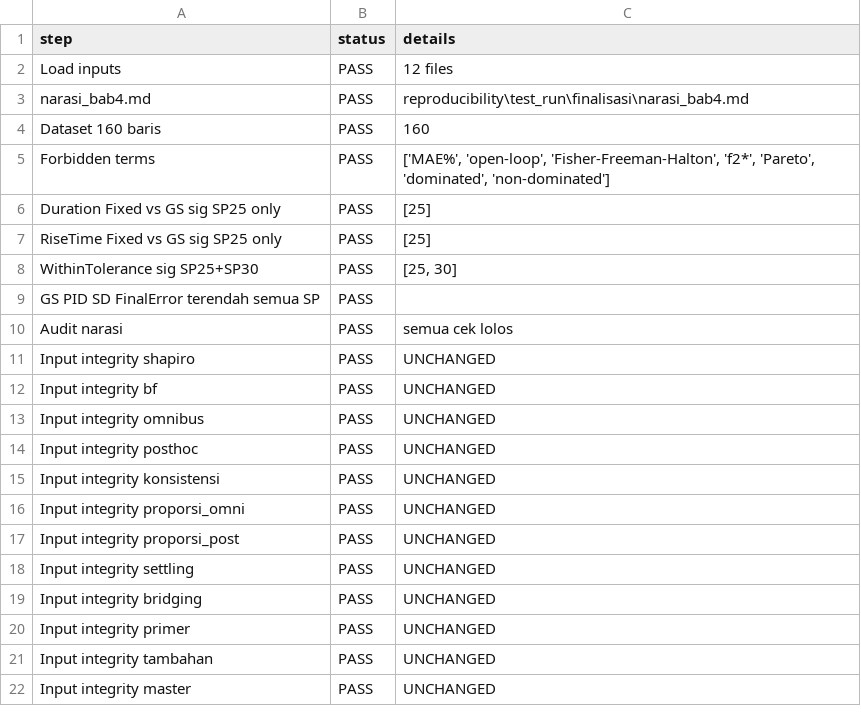
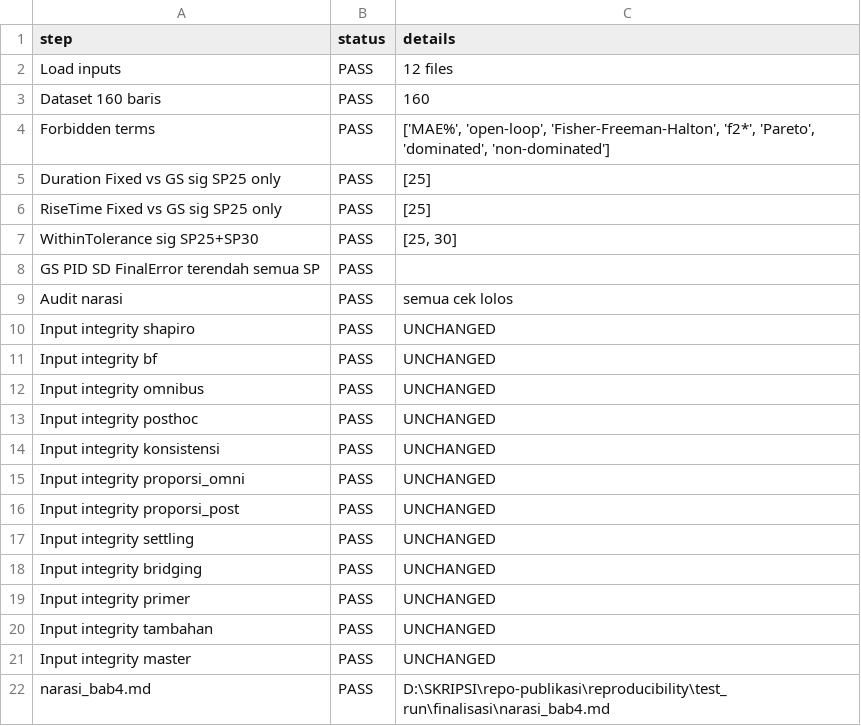
Before and after one commit to fr3zee/sistem-kendali-penakaran-pakan-kucing, a CSV file: reproducibility/test_run/finalisasi/audit_narasi_tahap5.csv, drawn as a sheet.

Commit message:
fix: narasi 6-point corrections (ES labels, Welch rationale, dynamic prose, audit order, path normalization)

```diff
--- a/reproducibility/test_run/finalisasi/audit_narasi_tahap5.csv
+++ b/reproducibility/test_run/finalisasi/audit_narasi_tahap5.csv
@@ -2,3 +2,2 @@ step,status,details
 Load inputs,PASS,12 files
-narasi_bab4.md,PASS,reproducibility\test_run\finalisasi\narasi_bab4.md
 Dataset 160 baris,PASS,160
@@ -22 +21,2 @@ Input integrity tambahan,PASS,UNCHANGED
 Input integrity master,PASS,UNCHANGED
+narasi_bab4.md,PASS,D:\SKRIPSI\repo-publikasi\reproducibility\test_run\finalisasi\narasi_bab4.md
```
Also changed, not shown: 2 other files.
